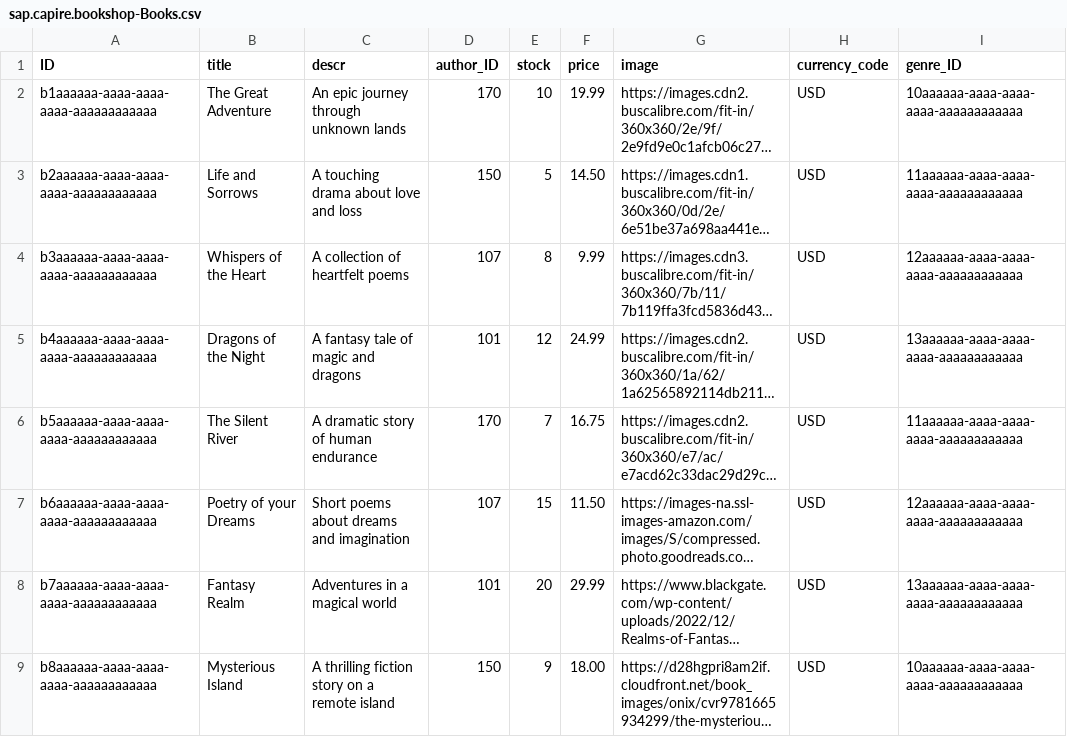
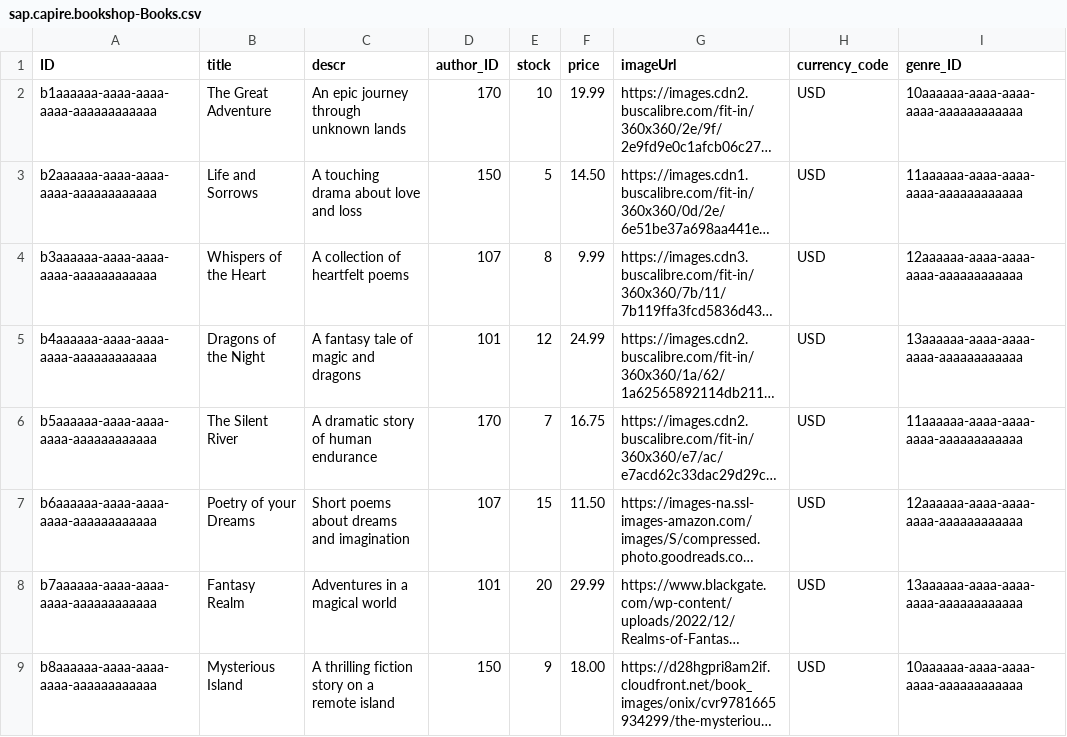
Before and after one commit to jefferson-hash/BookCap, a CSV file: back/db/data/sap.capire.bookshop-Books.csv, drawn as a sheet; long unchanged cells end in …; the diff names each change by its address in the sheet, - before the commit and + after, or states it on an @@ line.

```diff
--- a/back/db/data/sap.capire.bookshop-Books.csv
+++ b/back/db/data/sap.capire.bookshop-Books.csv
-G1: image
+G1: imageUrl
```
Also changed, not shown: back/db/data/sap.capire.bookshop-Authors.csv, 56 other files.
